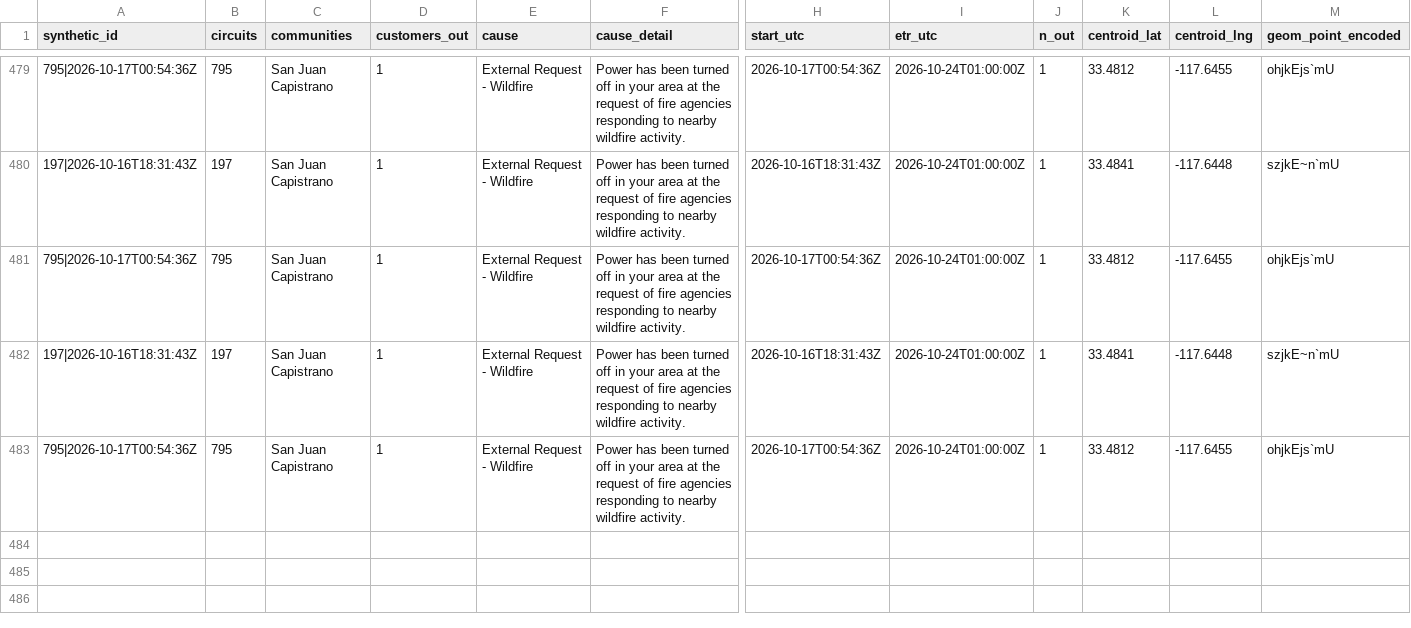
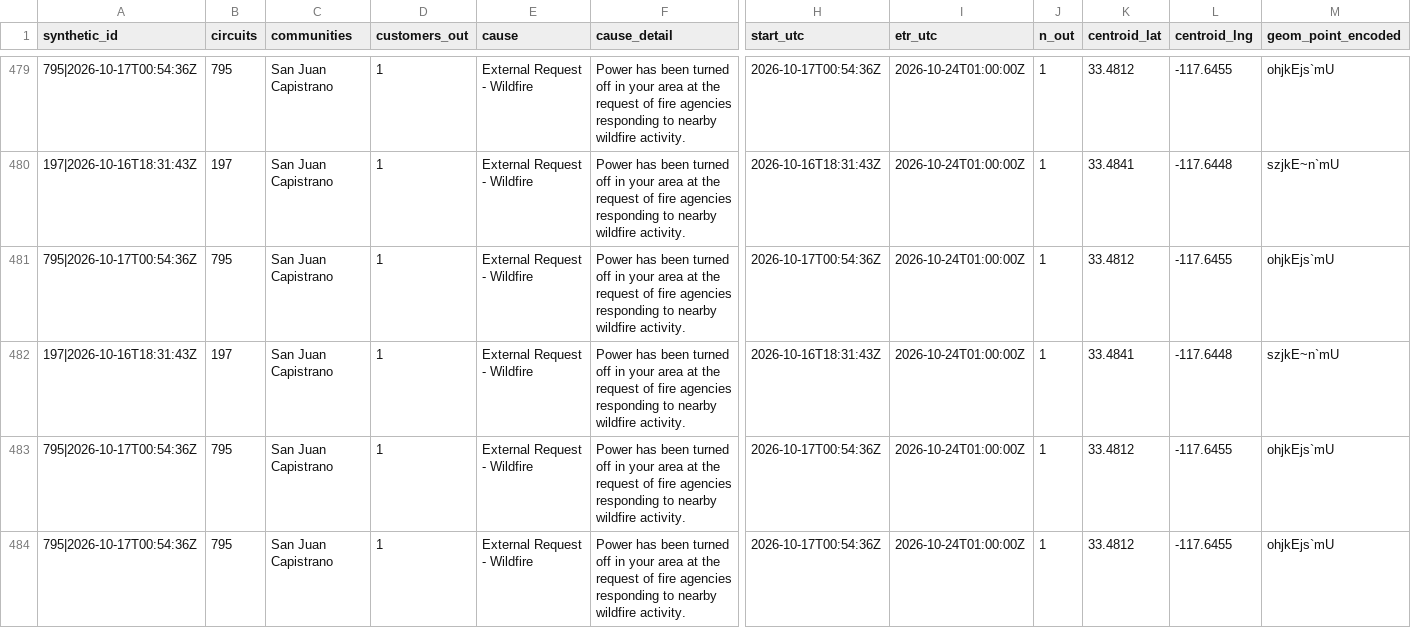
Before and after one commit to danish0305/sce-outage-tracker, a CSV file: sdge/sdge_outages_history.csv, drawn as a sheet; only a part is shown, gaps mark what is left out; rows hold the shown columns only; the diff names each change by its address in the sheet, - before the commit and + after, or states it on an @@ line.

```diff
--- a/sdge/sdge_outages_history.csv
+++ b/sdge/sdge_outages_history.csv
+row 484: 795|2026-10-17T00:54:36Z | 795 | San Juan Capistrano | 1 | External Request - Wildfire | Power has been turned off in your area at the request of fire agencies responding to nearby wildfire activity. | 2026-10-17T00:54:36Z | 2026-10-24T01:00:00Z | 1 | 33.4812 | -117.6455 | ohjkEjs`mU
```
Also changed, not shown: azusa/azusa_heartbeat_history.csv, burbank/burbank_summary_history.csv, 6 other files.
